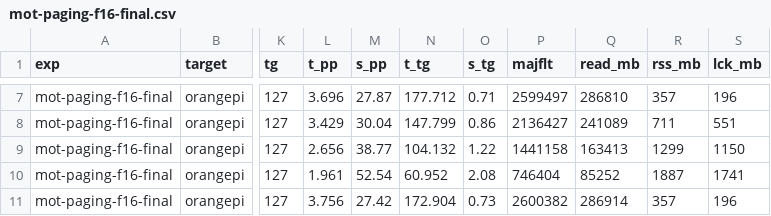
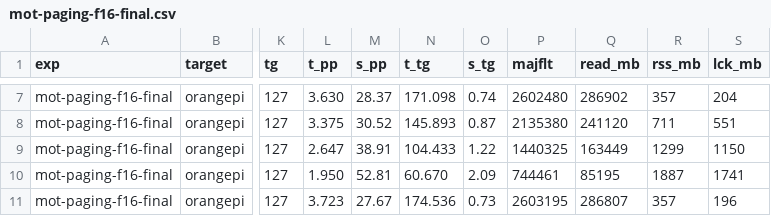
Before and after one commit to TUM-DSE/lros-expe, a CSV file: results/mot-paging-f16-final/orangepi/mot-paging-f16-final.csv, drawn as a sheet; only a part is shown, gaps mark what is left out; the diff covers the shown part only; the diff names each change by its address in the sheet, - before the commit and + after, or states it on an @@ line.

```diff
--- a/results/mot-paging-f16-final/orangepi/mot-paging-f16-final.csv
+++ b/results/mot-paging-f16-final/orangepi/mot-paging-f16-final.csv
-L7 (t_pp): 3.696
+L7 (t_pp): 3.630
-M7 (s_pp): 27.87
+M7 (s_pp): 28.37
-N7 (t_tg): 177.712
+N7 (t_tg): 171.098
-O7 (s_tg): 0.71
+O7 (s_tg): 0.74
-P7 (majflt): 2599497
+P7 (majflt): 2602480
-Q7 (read_mb): 286810
+Q7 (read_mb): 286902
-S7 (lck_mb): 196
+S7 (lck_mb): 204
-L8 (t_pp): 3.429
+L8 (t_pp): 3.375
-M8 (s_pp): 30.04
+M8 (s_pp): 30.52
-N8 (t_tg): 147.799
+N8 (t_tg): 145.893
-O8 (s_tg): 0.86
+O8 (s_tg): 0.87
-P8 (majflt): 2136427
+P8 (majflt): 2135380
-Q8 (read_mb): 241089
+Q8 (read_mb): 241120
-L9 (t_pp): 2.656
+L9 (t_pp): 2.647
-M9 (s_pp): 38.77
+M9 (s_pp): 38.91
-N9 (t_tg): 104.132
+N9 (t_tg): 104.433
-P9 (majflt): 1441158
+P9 (majflt): 1440325
-Q9 (read_mb): 163413
+Q9 (read_mb): 163449
-L10 (t_pp): 1.961
+L10 (t_pp): 1.950
-M10 (s_pp): 52.54
+M10 (s_pp): 52.81
-N10 (t_tg): 60.952
+N10 (t_tg): 60.670
-O10 (s_tg): 2.08
+O10 (s_tg): 2.09
-P10 (majflt): 746404
+P10 (majflt): 744461
-Q10 (read_mb): 85252
+Q10 (read_mb): 85195
-L11 (t_pp): 3.756
+L11 (t_pp): 3.723
-M11 (s_pp): 27.42
+M11 (s_pp): 27.67
-N11 (t_tg): 172.904
+N11 (t_tg): 174.536
-P11 (majflt): 2600382
+P11 (majflt): 2603195
-Q11 (read_mb): 286914
+Q11 (read_mb): 286807
```
Also changed, not shown: 48 edited cells elsewhere in this file, results/mot-paging-lros-f16-final/orangepi/mot-paging-lros-f16-final.csv, 18 other files.
